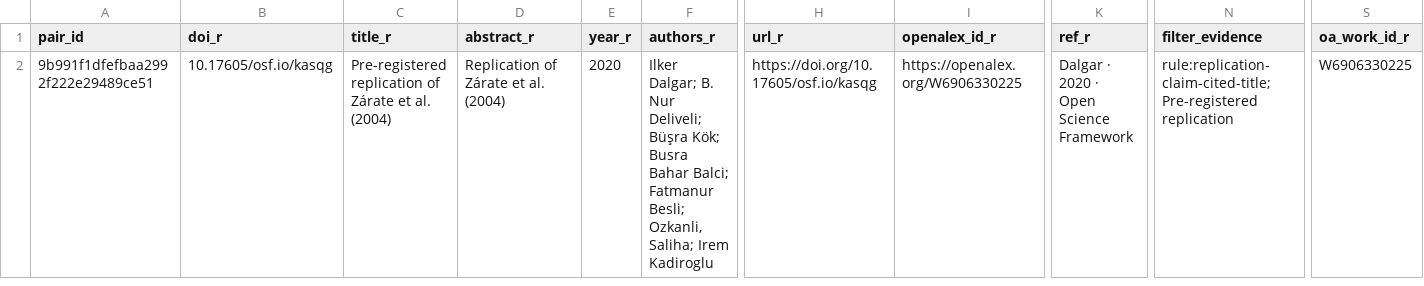
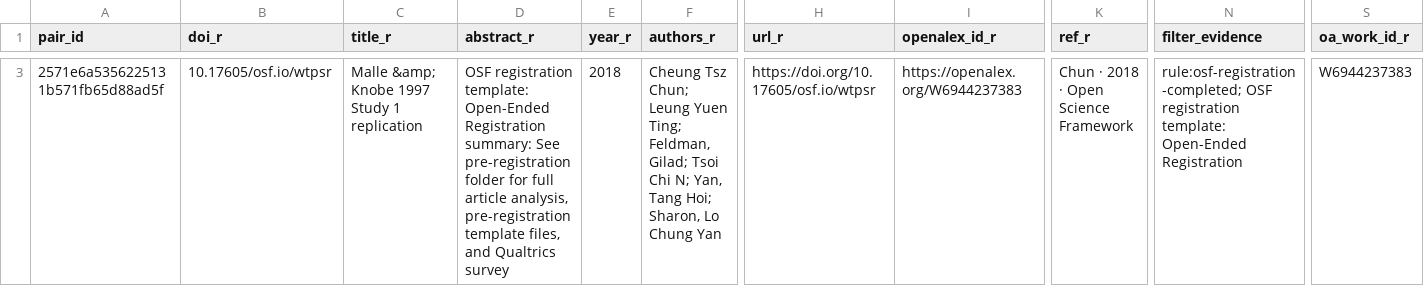
Before and after one commit to forrtproject/flora-extractor, a CSV file: data/api_error.csv, drawn as a sheet; only a part is shown, gaps mark what is left out; addresses are those after the commit; ↵ is a line break in a cell; the diff covers the shown part only; the diff names each change by its address in the sheet, - before the commit and + after, or states it on an @@ line.

```diff
--- a/data/api_error.csv
+++ b/data/api_error.csv
-A3 (pair_id): 9b991f1dfefbaa2992f222e29489ce51
+A3 (pair_id): 2571e6a5356225131b571fb65d88ad5f
-B3 (doi_r): 10.17605/osf.io/kasqg
+B3 (doi_r): 10.17605/osf.io/wtpsr
-C3 (title_r): Pre-registered replication of Zárate et al. (2004)
+C3 (title_r): Malle &amp; Knobe 1997 Study 1 replication
-D3 (abstract_r): Replication of Zárate et al. (2004)
+D3 (abstract_r): OSF registration template: Open-Ended Registration ↵ summary: See pre-registration folder for full article analysis, pre-registration template files, and Qualtrics survey
-E3 (year_r): 2020
+E3 (year_r): 2018
-F3 (authors_r): Ilker Dalgar; B. Nur Deliveli; Büşra Kök; Busra Bahar Balci; Fatmanur Besli; Ozkanli, Saliha; Irem Kadiroglu
+F3 (authors_r): Cheung Tsz Chun; Leung Yuen Ting; Feldman, Gilad; Tsoi Chi N; Yan, Tang Hoi; Sharon, Lo Chung Yan
-H3 (url_r): https://doi.org/10.17605/osf.io/kasqg
+H3 (url_r): https://doi.org/10.17605/osf.io/wtpsr
-I3 (openalex_id_r): https://openalex.org/W6906330225
+I3 (openalex_id_r): https://openalex.org/W6944237383
-K3 (ref_r): Dalgar · 2020 · Open Science Framework
+K3 (ref_r): Chun · 2018 · Open Science Framework
-N3 (filter_evidence): rule:replication-claim-cited-title; Pre-registered replication
+N3 (filter_evidence): rule:osf-registration-completed; OSF registration template: Open-Ended Registration
-S3 (oa_work_id_r): W6906330225
+S3 (oa_work_id_r): W6944237383
```
Also changed, not shown: 1 added row and 4 edited cells elsewhere in this file, 7 other files.
